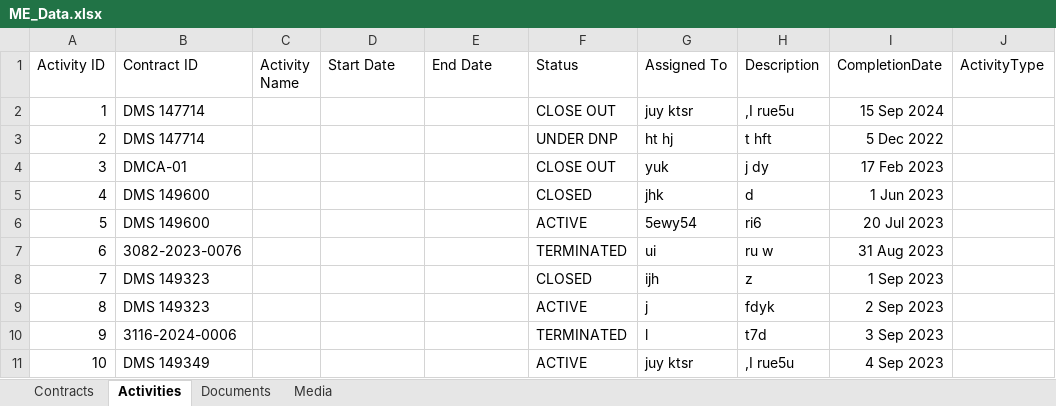
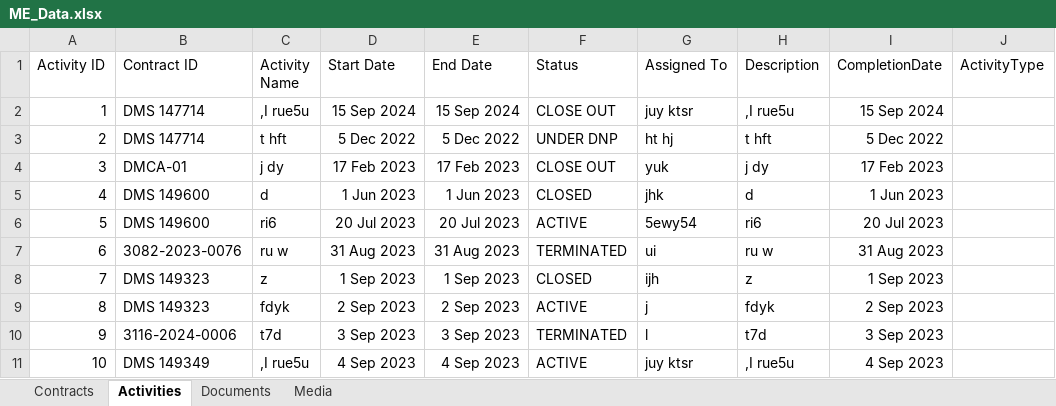
Before and after one commit to Excalibur1902/me_dashboard, an Excel workbook: ME_Data.xlsx, sheet Activities, drawn as a sheet; only a part is shown; values as stored, in another font and other column widths than the file's, no borders; the diff covers the shown part only; the diff names each change by its address in the sheet, - before the commit and + after, or states it on an @@ line.

```diff
--- a/ME_Data.xlsx (sheet Activities)
+++ b/ME_Data.xlsx (sheet Activities)
-C2 (Activity Name): (empty)
+C2 (Activity Name): ,I rue5u
-D2 (Start Date): (empty)
+D2 (Start Date): 15 Sep 2024
-E2 (End Date): (empty)
+E2 (End Date): 15 Sep 2024
-C3 (Activity Name): (empty)
+C3 (Activity Name): t hft
-D3 (Start Date): (empty)
+D3 (Start Date): 5 Dec 2022
-E3 (End Date): (empty)
+E3 (End Date): 5 Dec 2022
-C4 (Activity Name): (empty)
+C4 (Activity Name): j dy
-D4 (Start Date): (empty)
+D4 (Start Date): 17 Feb 2023
-E4 (End Date): (empty)
+E4 (End Date): 17 Feb 2023
-C5 (Activity Name): (empty)
+C5 (Activity Name): d
-D5 (Start Date): (empty)
+D5 (Start Date): 1 Jun 2023
-E5 (End Date): (empty)
+E5 (End Date): 1 Jun 2023
-C6 (Activity Name): (empty)
+C6 (Activity Name): ri6
-D6 (Start Date): (empty)
+D6 (Start Date): 20 Jul 2023
-E6 (End Date): (empty)
+E6 (End Date): 20 Jul 2023
-C7 (Activity Name): (empty)
+C7 (Activity Name): ru w
-D7 (Start Date): (empty)
+D7 (Start Date): 31 Aug 2023
-E7 (End Date): (empty)
+E7 (End Date): 31 Aug 2023
-C8 (Activity Name): (empty)
+C8 (Activity Name): z
-D8 (Start Date): (empty)
+D8 (Start Date): 1 Sep 2023
-E8 (End Date): (empty)
+E8 (End Date): 1 Sep 2023
-C9 (Activity Name): (empty)
+C9 (Activity Name): fdyk
-D9 (Start Date): (empty)
+D9 (Start Date): 2 Sep 2023
-E9 (End Date): (empty)
+E9 (End Date): 2 Sep 2023
-C10 (Activity Name): (empty)
+C10 (Activity Name): t7d
-D10 (Start Date): (empty)
+D10 (Start Date): 3 Sep 2023
-E10 (End Date): (empty)
+E10 (End Date): 3 Sep 2023
-C11 (Activity Name): (empty)
+C11 (Activity Name): ,I rue5u
-D11 (Start Date): (empty)
+D11 (Start Date): 4 Sep 2023
-E11 (End Date): (empty)
+E11 (End Date): 4 Sep 2023
```
Also changed, not shown: 51 edited cells elsewhere in this sheet, sheet Media, sheet Contracts, sheet Documents.
